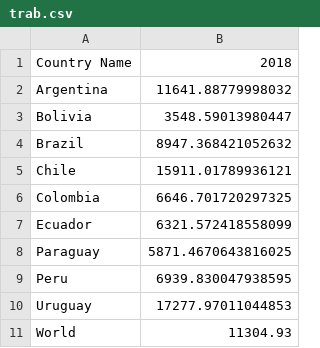
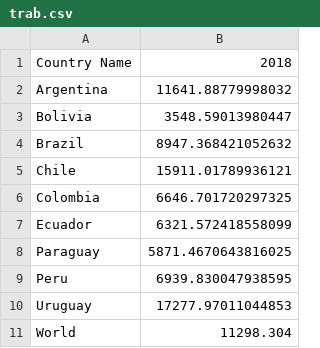
Before and after one commit to TannishSphinx/a2, a CSV file: trab.csv, drawn as a sheet.

Commit message:
Update trab.csv

```diff
--- a/trab.csv
+++ b/trab.csv
@@ -10,2 +10,2 @@
        Uruguay, 17277.97011044853
-       World, 11304.93
+       World, 11298.304
```
